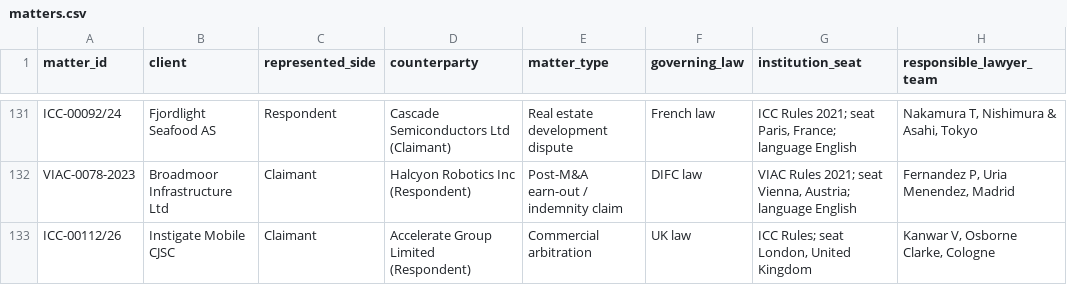
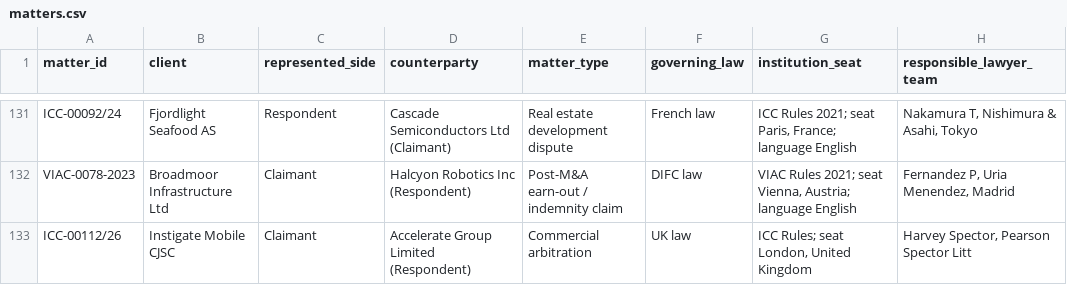
Before and after one commit to harshitkohli567/suade, a CSV file: matters-source/matters.csv, drawn as a sheet; only a part is shown, gaps mark what is left out.

```diff
--- a/matters-source/matters.csv
+++ b/matters-source/matters.csv
@@ -132,2 +132,2 @@ ICC-00092/24,Fjordlight Seafood AS,Respondent,Cascade Semiconductors Ltd (Claima
 VIAC-0078-2023,Broadmoor Infrastructure Ltd,Claimant,Halcyon Robotics Inc (Respondent),Post-M&A earn-out / indemnity claim,DIFC law,"VIAC Rules 2021; seat Vienna, Austria; language English","Fernandez P, Uria Menendez, Madrid"
-ICC-00112/26,Instigate Mobile CJSC,Claimant,Accelerate Group Limited (Respondent),Commercial arbitration,UK law,"ICC Rules; seat London, United Kingdom","Kanwar V, Osborne Clarke, Cologne"
+ICC-00112/26,Instigate Mobile CJSC,Claimant,Accelerate Group Limited (Respondent),Commercial arbitration,UK law,"ICC Rules; seat London, United Kingdom","Harvey Spector, Pearson Spector Litt"
```
Also changed, not shown: src/data/matters/matters.csv.
